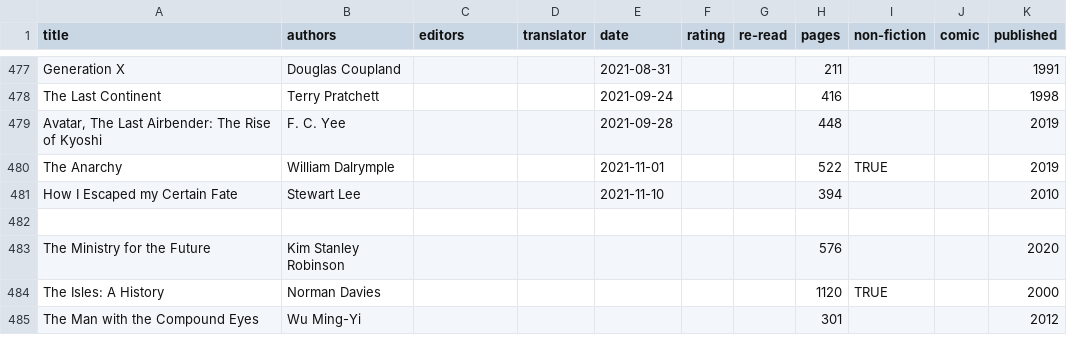
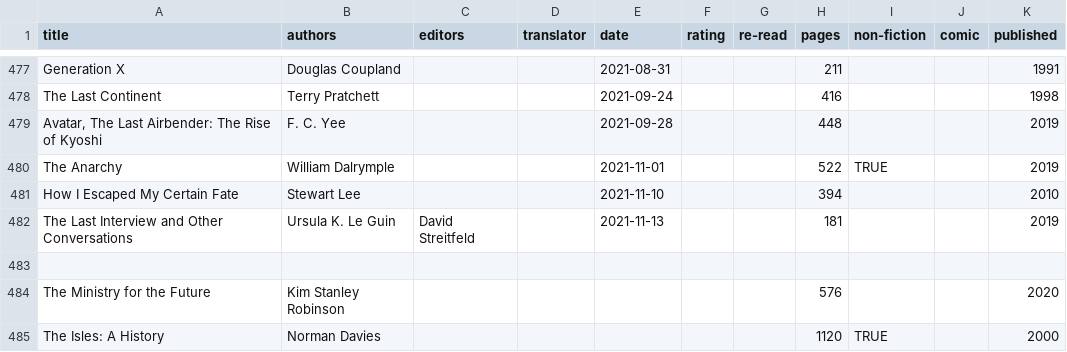
Before and after one commit to tomgp/books, a CSV file: reading-list.csv, drawn as a sheet; only a part is shown, gaps mark what is left out; the shorter side is filled out with more unchanged rows.

Commit message:
the last interview

```diff
--- a/reading-list.csv
+++ b/reading-list.csv
@@ -480,3 +480,4 @@ The Last Continent,Terry Pratchett,,,2021-09-24,,,416,,,1998
 The Anarchy,William Dalrymple,,,2021-11-01,,,522,TRUE,,2019
-How I Escaped my Certain Fate,Stewart Lee,,,2021-11-10,,,394,,,2010
+How I Escaped My Certain Fate,Stewart Lee,,,2021-11-10,,,394,,,2010
+The Last Interview and Other Conversations ,Ursula K. Le Guin ,David Streitfeld,,2021-11-13,,,181,,,2019
 
```
Also changed, not shown: 1 other file.
